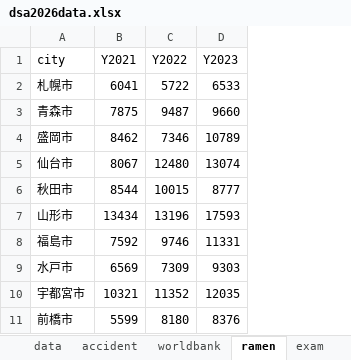
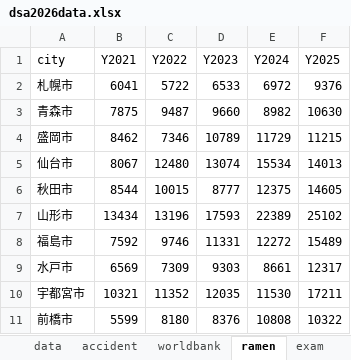
Before and after one commit to CreativeStudies-NGT/lectures, an Excel workbook: dsa/dsa2026data.xlsx, sheet ramen, drawn as a sheet; only a part is shown; values as stored, in another font and other column widths than the file's, no borders; the diff names each change by its address in the sheet, - before the commit and + after, or states it on an @@ line.

```diff
--- a/dsa/dsa2026data.xlsx (sheet ramen)
+++ b/dsa/dsa2026data.xlsx (sheet ramen)
+column E (Y2024), rows 2-11: 6972 | 8982 | 11729 | 15534 | 12375 | 22389 | 12272 | 8661 | 11530 | 10808
+column F (Y2025), rows 2-11: 9376 | 10630 | 11215 | 14013 | 14605 | 25102 | 15489 | 12317 | 17211 | 10322
```
Also changed, not shown: sheet dji, sheet worldbank, sheet accident, 5 other files.
